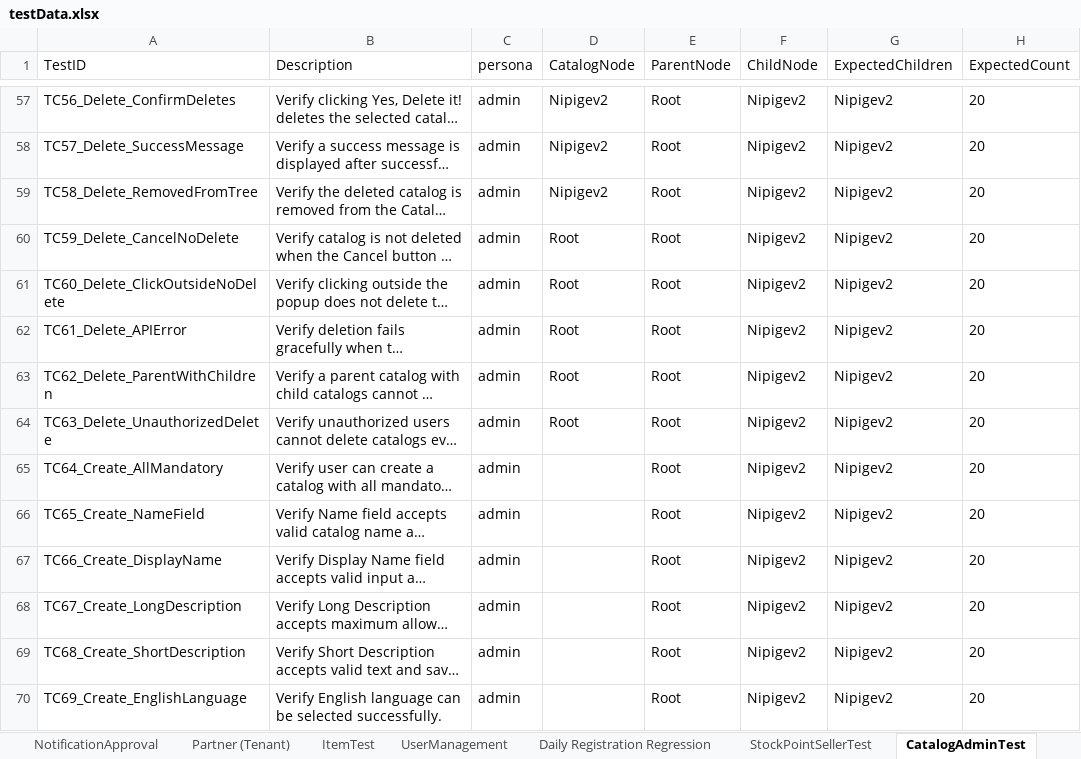
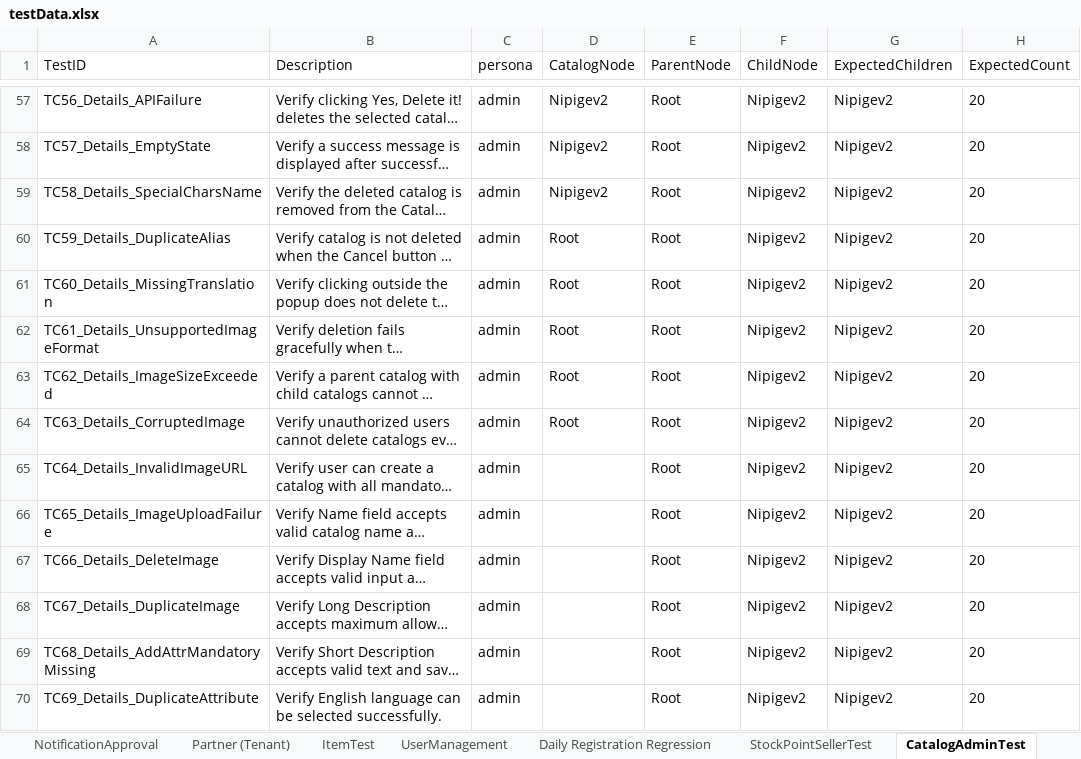
Before and after one commit to trigitaltech/nipige_qa_automation, an Excel workbook: src/resources/data/testData.xlsx, sheet CatalogAdminTest, drawn as a sheet; only a part is shown, gaps mark what is left out; long unchanged cells end in …; values as stored, in another font and other column widths than the file's, no borders; the diff covers the shown part only; the diff names each change by its address in the sheet, - before the commit and + after, or states it on an @@ line.

```diff
--- a/src/resources/data/testData.xlsx (sheet CatalogAdminTest)
+++ b/src/resources/data/testData.xlsx (sheet CatalogAdminTest)
-A57 (TestID): TC56_Delete_ConfirmDeletes
+A57 (TestID): TC56_Details_APIFailure
-A58 (TestID): TC57_Delete_SuccessMessage
+A58 (TestID): TC57_Details_EmptyState
-A59 (TestID): TC58_Delete_RemovedFromTree
+A59 (TestID): TC58_Details_SpecialCharsName
-A60 (TestID): TC59_Delete_CancelNoDelete
+A60 (TestID): TC59_Details_DuplicateAlias
-A61 (TestID): TC60_Delete_ClickOutsideNoDelete
+A61 (TestID): TC60_Details_MissingTranslation
-A62 (TestID): TC61_Delete_APIError
+A62 (TestID): TC61_Details_UnsupportedImageFormat
-A63 (TestID): TC62_Delete_ParentWithChildren
+A63 (TestID): TC62_Details_ImageSizeExceeded
-A64 (TestID): TC63_Delete_UnauthorizedDelete
+A64 (TestID): TC63_Details_CorruptedImage
-A65 (TestID): TC64_Create_AllMandatory
+A65 (TestID): TC64_Details_InvalidImageURL
-A66 (TestID): TC65_Create_NameField
+A66 (TestID): TC65_Details_ImageUploadFailure
-A67 (TestID): TC66_Create_DisplayName
+A67 (TestID): TC66_Details_DeleteImage
-A68 (TestID): TC67_Create_LongDescription
+A68 (TestID): TC67_Details_DuplicateImage
-A69 (TestID): TC68_Create_ShortDescription
+A69 (TestID): TC68_Details_AddAttrMandatoryMissing
-A70 (TestID): TC69_Create_EnglishLanguage
+A70 (TestID): TC69_Details_DuplicateAttribute
```
Also changed, not shown: 87 edited cells elsewhere in this sheet, sheet CatalogTest, sheet Regression, 9 other files.
